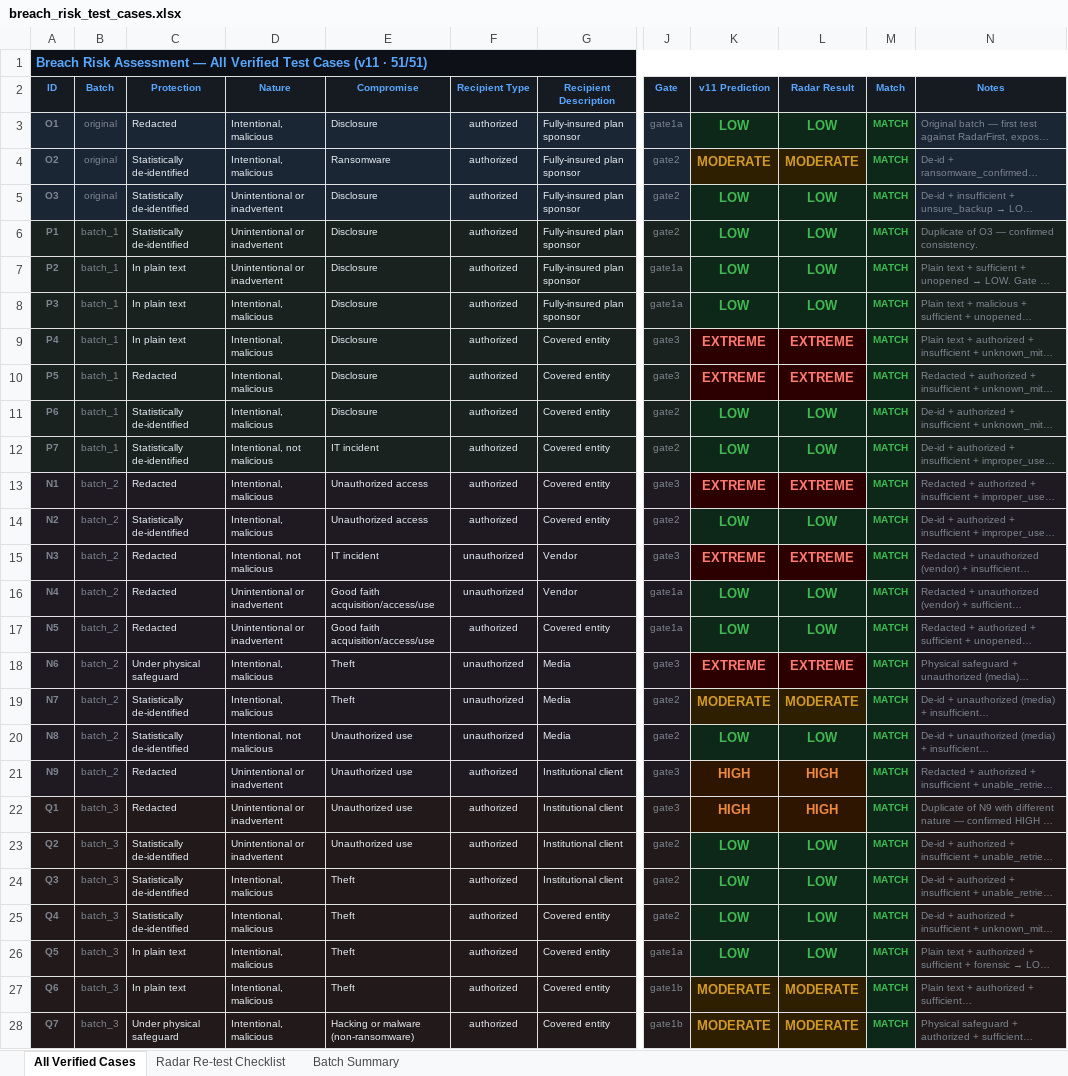
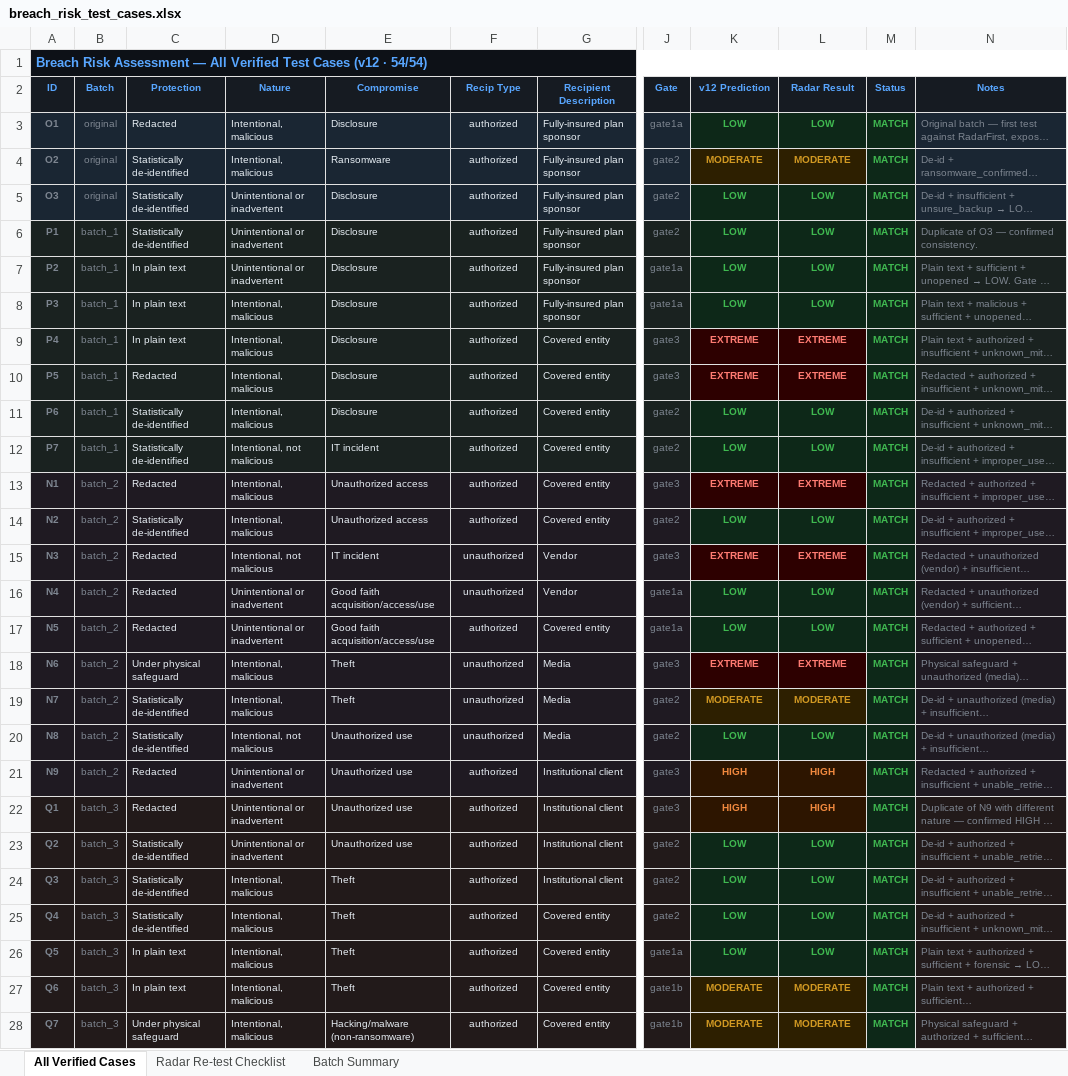
Before and after one commit to chinu89/risk-calculator, an Excel workbook: breach_risk_test_cases.xlsx, sheet All Verified Cases, drawn as a sheet; only a part is shown, gaps mark what is left out; long unchanged cells end in …; values as stored, in another font and other column widths than the file's, no borders; the diff covers the shown part only; the diff names each change by its address in the sheet, - before the commit and + after, or states it on an @@ line.

```diff
--- a/breach_risk_test_cases.xlsx (sheet All Verified Cases)
+++ b/breach_risk_test_cases.xlsx (sheet All Verified Cases)
-A1 (ID): …Test Cases (v11 · 51/51)
+A1 (ID): …Test Cases (v12 · 54/54)
-F2: Recipient Type
+F2: Recip Type
-K2: v11 Prediction
+K2: v12 Prediction
-M2: Match
+M2: Status
@@ K3:L28 text size: smaller @@
-E28 (Compromise): Hacking or malware (non-ransomware)
+E28 (Compromise): Hacking/malware (non-ransomware)
```
Also changed, not shown: 3 added rows, 19 edited cells, cell formats and merged cells elsewhere in this sheet, sheet Radar Re-test Checklist, sheet Batch Summary, 1 other file.
